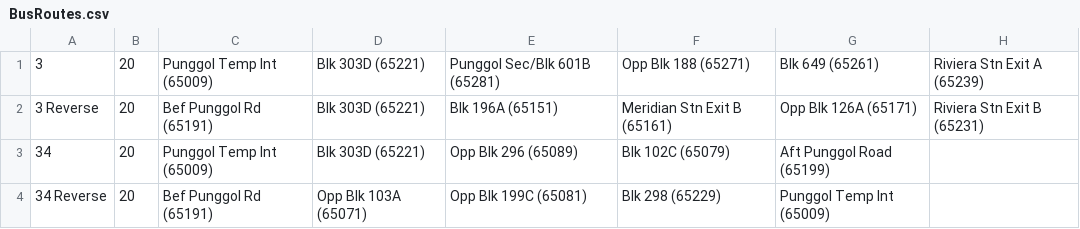
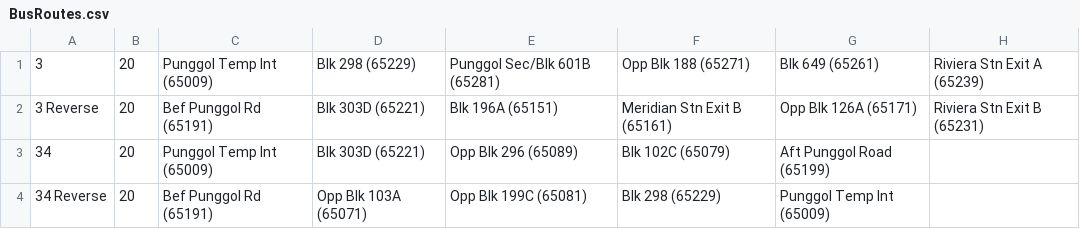
Before and after one commit to tyco764/ICT1008Proj, a CSV file: csv/BusRoutes.csv, drawn as a sheet; only a part is shown; the diff names each change by its address in the sheet, - before the commit and + after, or states it on an @@ line.

```diff
--- a/csv/BusRoutes.csv
+++ b/csv/BusRoutes.csv
-D1: Blk 303D (65221)
+D1: Blk 298 (65229)
```
Also changed, not shown: csv/busedges.csv.
